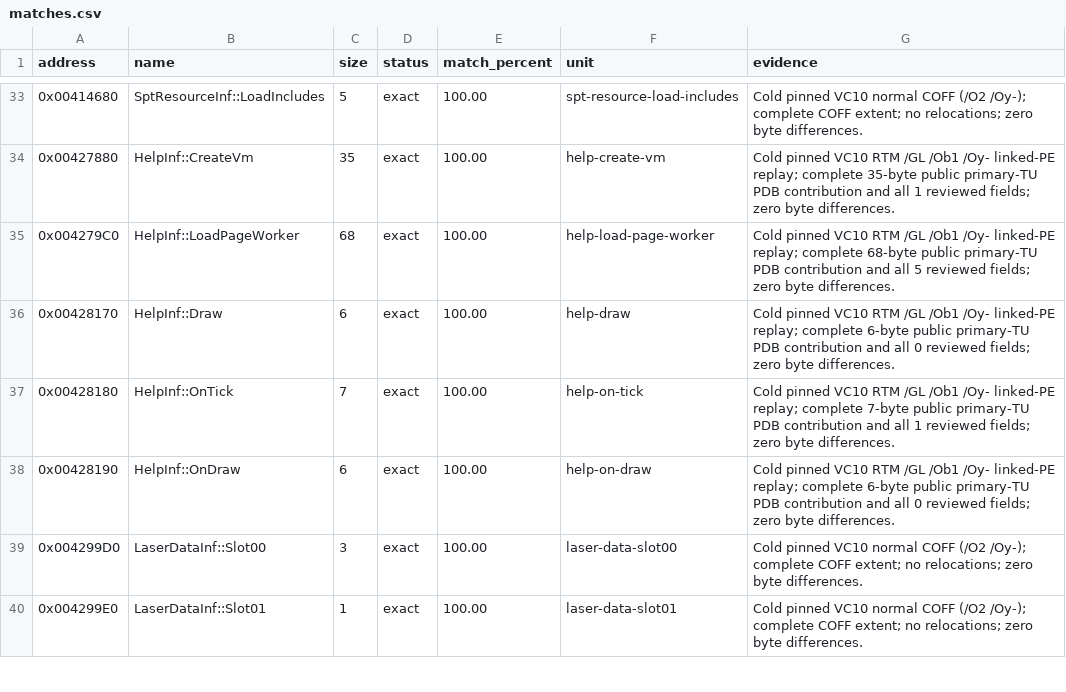
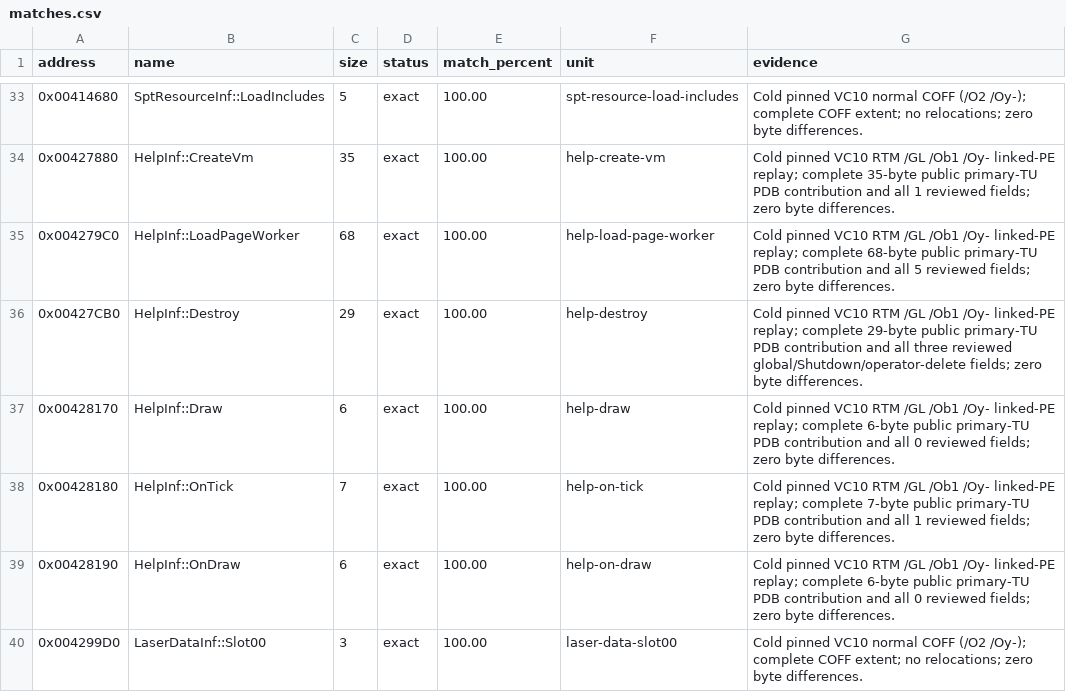
Before and after one commit to N0zoM1z0/th128, a CSV file: config/matches.csv, drawn as a sheet; only a part is shown, gaps mark what is left out; the shorter side is filled out with more unchanged rows; the diff names each change by its address in the sheet, - before the commit and + after, or states it on an @@ line.

```diff
--- a/config/matches.csv
+++ b/config/matches.csv
+row 36: 0x00427CB0 | HelpInf::Destroy | 29 | exact | 100.00 | help-destroy | Cold pinned VC10 RTM /GL /Ob1 /Oy- linked-PE replay; complete 29-byte public primary-TU PDB contribution and all three reviewed global/Shutdown/operator-delete fields; zero byte differences.
```
Also changed, not shown: config/function-boundaries.csv, config/implemented.csv, 14 other files.
